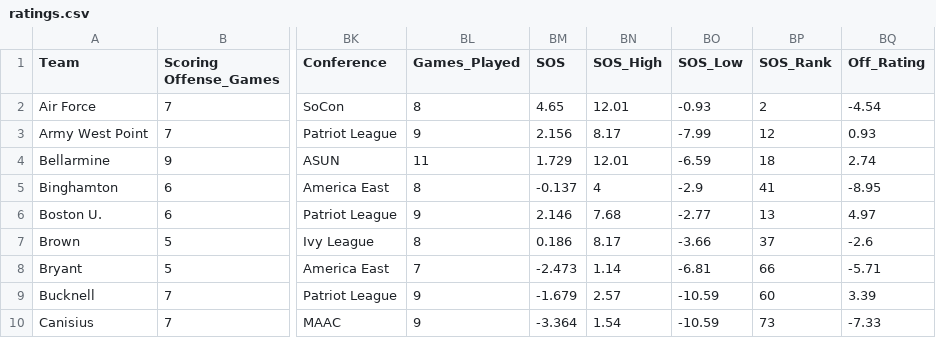
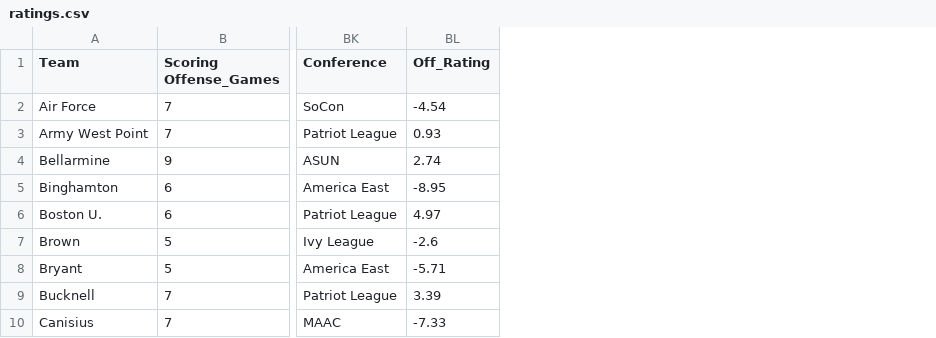
Before and after one commit to wjbashamStats/NCAALacrosse, a CSV file: data/ratings.csv, drawn as a sheet; only a part is shown, gaps mark what is left out; the diff names each change by its address in the sheet, - before the commit and + after, or states it on an @@ line.

Commit message:
data: update ratings.csv [2026-03-27]

```diff
--- a/data/ratings.csv
+++ b/data/ratings.csv
-column BL (Games_Played), rows 2-10: 8 | 9 | 11 | 8 | 9 | 8 | 7 | 9 | 9
-column BM (SOS), rows 2-10: 4.65 | 2.156 | 1.729 | -0.137 | 2.146 | 0.186 | -2.473 | -1.679 | -3.364
-column BN (SOS_High), rows 2-10: 12.01 | 8.17 | 12.01 | 4 | 7.68 | 8.17 | 1.14 | 2.57 | 1.54
-column BO (SOS_Low), rows 2-10: -0.93 | -7.99 | -6.59 | -2.9 | -2.77 | -3.66 | -6.81 | -10.59 | -10.59
-column BP (SOS_Rank), rows 2-10: 2 | 12 | 18 | 41 | 13 | 37 | 66 | 60 | 73
```
